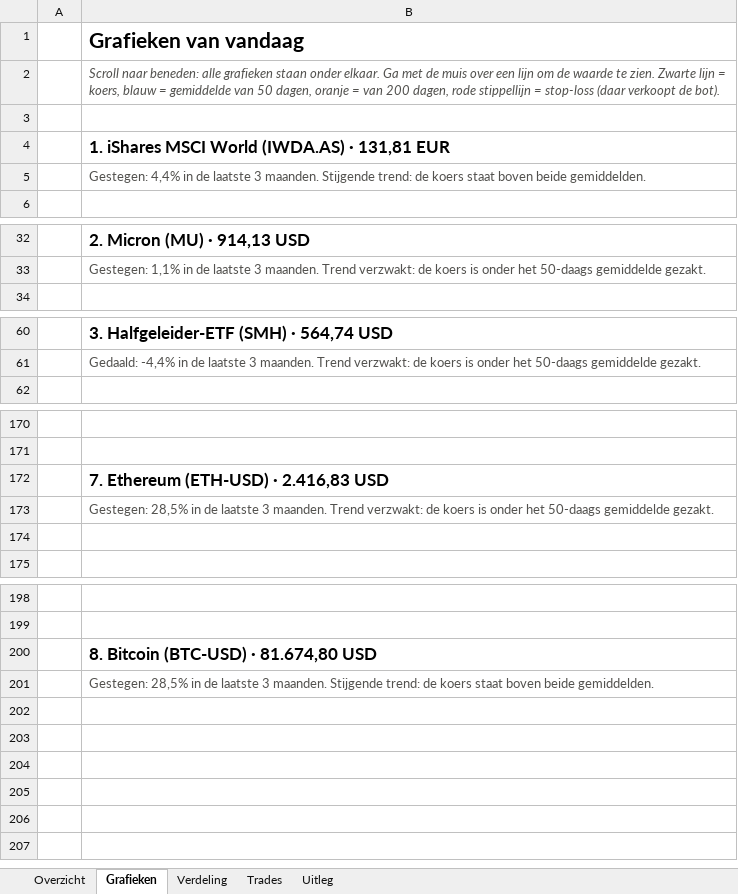
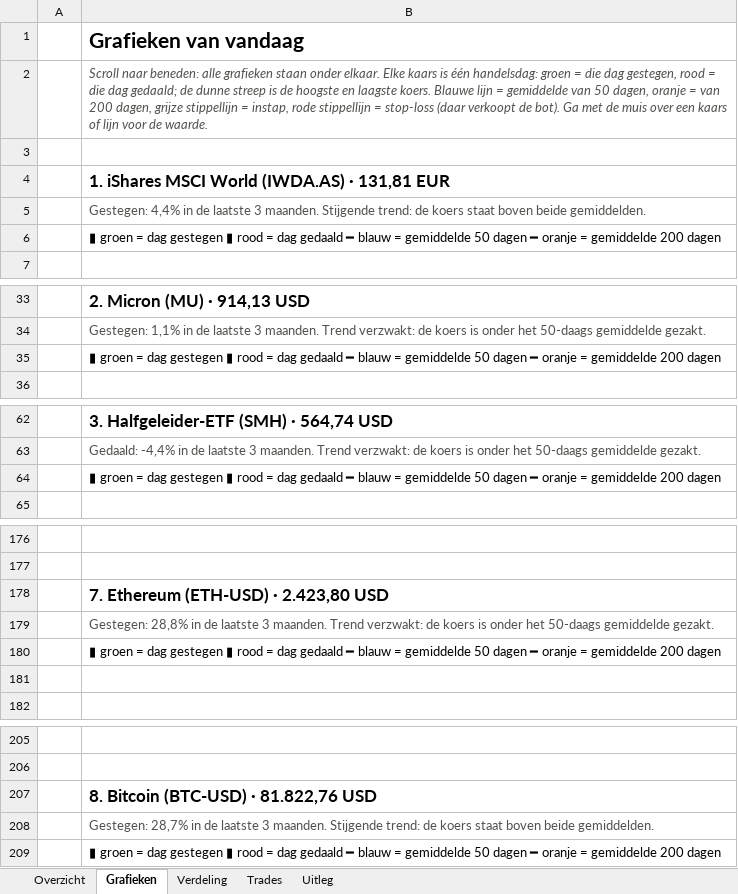
Before and after one commit to Sewpersonic/trend-agent, an Excel workbook: rapporten/voorbeeld/investeerder.xlsx, sheet Grafieken, drawn as a sheet; only a part is shown, gaps mark what is left out; values as stored, in another font and other column widths than the file's, no borders; charts and pictures not drawn; addresses are those after the commit; the diff covers the shown part only; the diff names each change by its address in the sheet, - before the commit and + after, or states it on an @@ line.

```diff
--- a/rapporten/voorbeeld/investeerder.xlsx (sheet Grafieken)
+++ b/rapporten/voorbeeld/investeerder.xlsx (sheet Grafieken)
-B2: …onder elkaar. Ga met de muis over een lijn om de waarde te zien. Zwarte lijn = koers, blauw = gemiddelde van 50 dagen, oranje = van 200 dagen, rode stippellijn = stop-loss (daar verkoopt de bot).
+B2: …onder elkaar. Elke kaars is één handelsdag: groen = die dag gestegen, rood = die dag gedaald; de dunne streep is de hoogste en laagste koers. Blauwe lijn = gemiddelde van 50 dagen, oranje = van 200 dagen, grijze stippellijn = instap, rode stippellijn = stop-loss (daar verkoopt de bot). Ga met de muis over een kaars of lijn voor de waarde.
+row 6:  | ▮ groen = dag gestegen ▮ rood = dag gedaald ━ blauw = gemiddelde 50 dagen ━ oranje = gemiddelde 200 dagen
+row 35:  | ▮ groen = dag gestegen ▮ rood = dag gedaald ━ blauw = gemiddelde 50 dagen ━ oranje = gemiddelde 200 dagen
+row 64:  | ▮ groen = dag gestegen ▮ rood = dag gedaald ━ blauw = gemiddelde 50 dagen ━ oranje = gemiddelde 200 dagen
-B178: 7. Ethereum (ETH-USD) · 2.416,83 USD
+B178: 7. Ethereum (ETH-USD) · 2.423,80 USD
-B179: Gestegen: 28,5% in de…
+B179: Gestegen: 28,8% in de…
+row 180:  | ▮ groen = dag gestegen ▮ rood = dag gedaald ━ blauw = gemiddelde 50 dagen ━ oranje = gemiddelde 200 dagen
-B207: 8. Bitcoin (BTC-USD) · 81.674,80 USD
+B207: 8. Bitcoin (BTC-USD) · 81.822,76 USD
-B208: Gestegen: 28,5% in de…
+B208: Gestegen: 28,7% in de…
+row 209:  | ▮ groen = dag gestegen ▮ rood = dag gedaald ━ blauw = gemiddelde 50 dagen ━ oranje = gemiddelde 200 dagen
```
Also changed, not shown: 3 added rows elsewhere in this sheet, sheet Verdeling, sheet Overzicht, charts or pictures, rapporten/voorbeeld/dagrapport.xlsx, rapporten/voorbeeld/trend-agent.xlsx, 16 other files.
